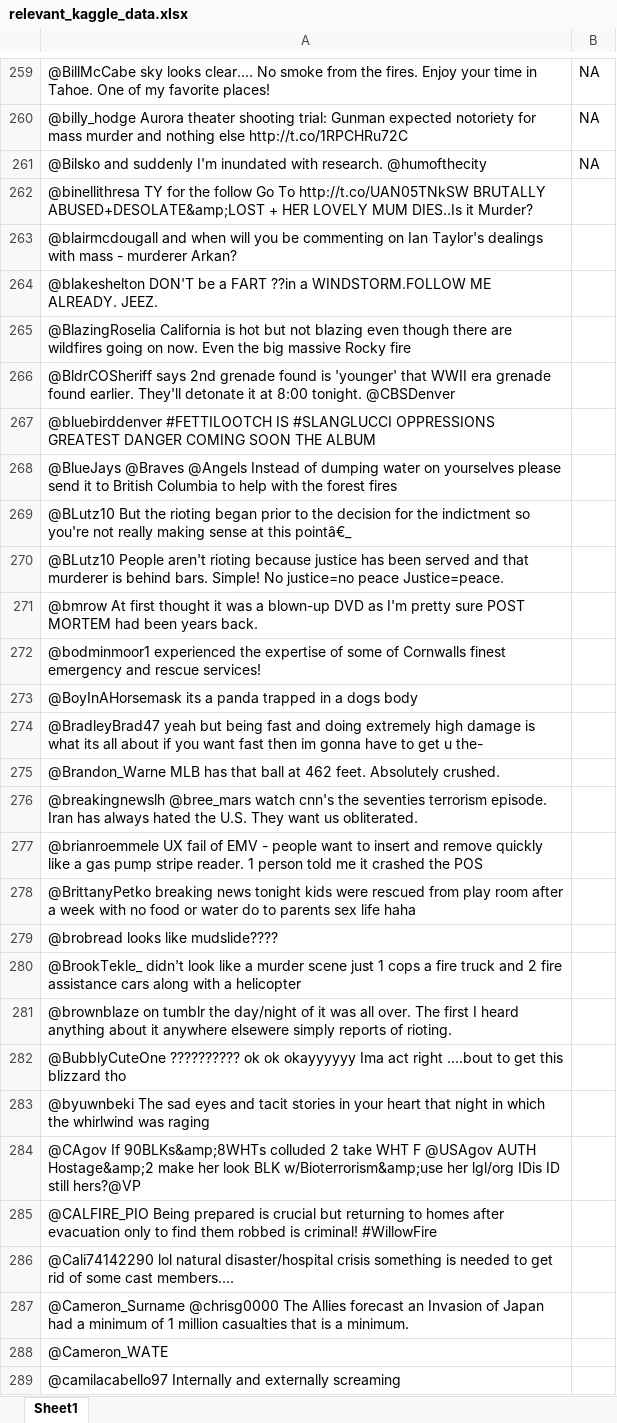
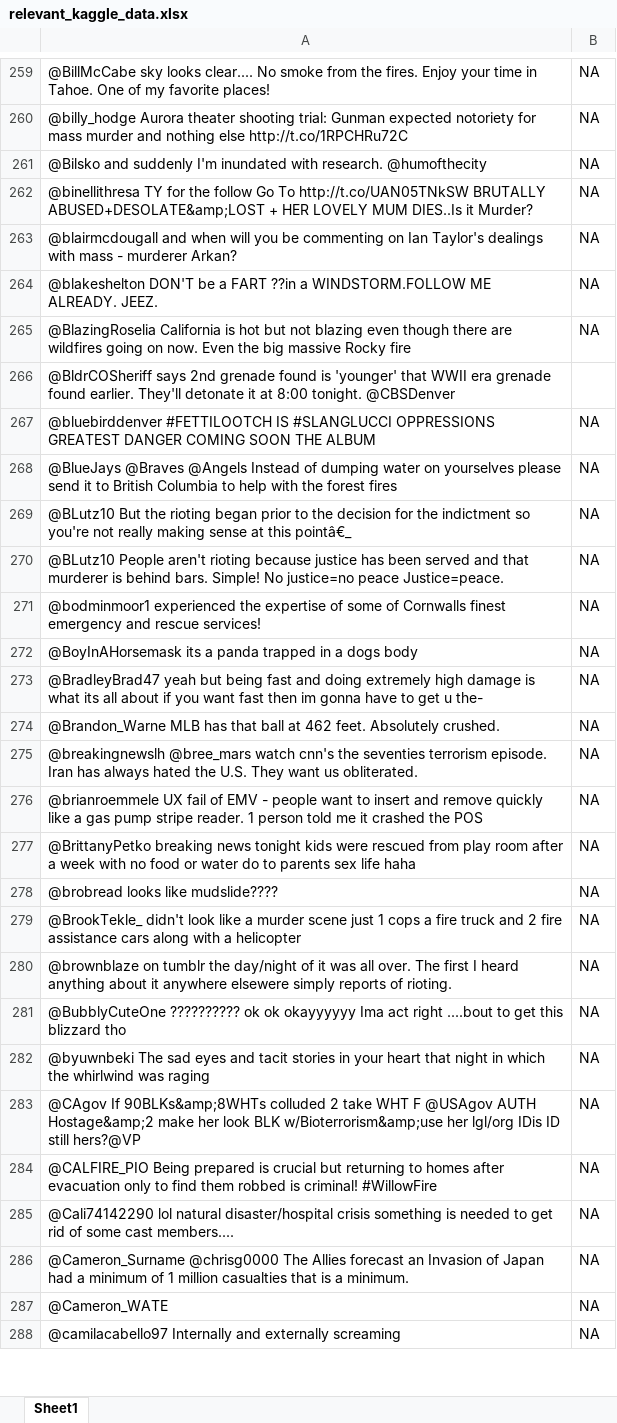
Before and after one commit to SanjanaSrinivas/NLP_Project, an Excel workbook: data/relevant_kaggle_data.xlsx, sheet Sheet1, drawn as a sheet; only a part is shown, gaps mark what is left out; values as stored, in another font and other column widths than the file's, no borders; removed rows and columns are numbered as before the commit, all else as after; the diff covers the shown part only; the diff names each change by its address in the sheet, - before the commit and + after, or states it on an @@ line.

Commit message:
labeled relevant till 501

```diff
--- a/data/relevant_kaggle_data.xlsx (sheet Sheet1)
+++ b/data/relevant_kaggle_data.xlsx (sheet Sheet1)
-B262:B265: (empty)
+B262:B265: NA
-B267:B270: (empty)
+B267:B270: NA
-row 271: @bmrow At first thought it was a blown-up DVD as I'm pretty sure POST MORTEM had been years back.
-B271:B288: (empty)
+B271:B288: NA
```
Also changed, not shown: 2 added rows, 2 removed rows and 208 edited cells elsewhere in this sheet.
